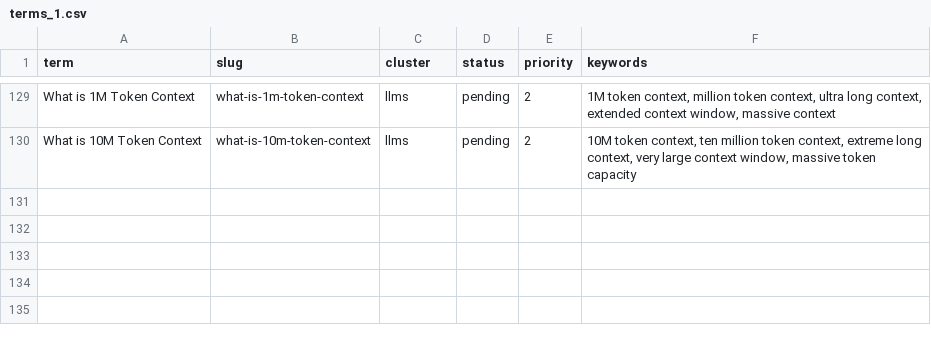
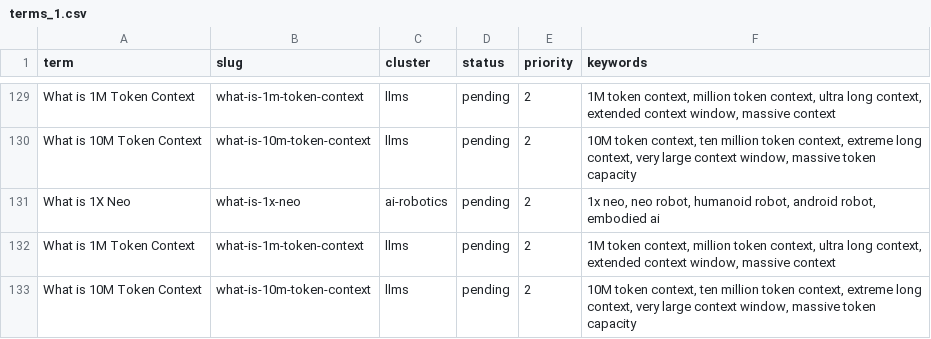
Before and after one commit to HackMyTask/AGC-WEBSITE, a CSV file: data/terms_1.csv, drawn as a sheet; only a part is shown, gaps mark what is left out; the diff names each change by its address in the sheet, - before the commit and + after, or states it on an @@ line.

```diff
--- a/data/terms_1.csv
+++ b/data/terms_1.csv
+row 131: What is 1X Neo | what-is-1x-neo | ai-robotics | pending | 2 | 1x neo, neo robot, humanoid robot, android robot, embodied ai
+row 132: What is 1M Token Context | what-is-1m-token-context | llms | pending | 2 | 1M token context, million token context, ultra long context, extended context window, massive context
+row 133: What is 10M Token Context | what-is-10m-token-context | llms | pending | 2 | 10M token context, ten million token context, extreme long context, very large context window, massive token capacity
```
Also changed, not shown: data/terms_3.csv, data/terms_4.csv, 2 other files.
